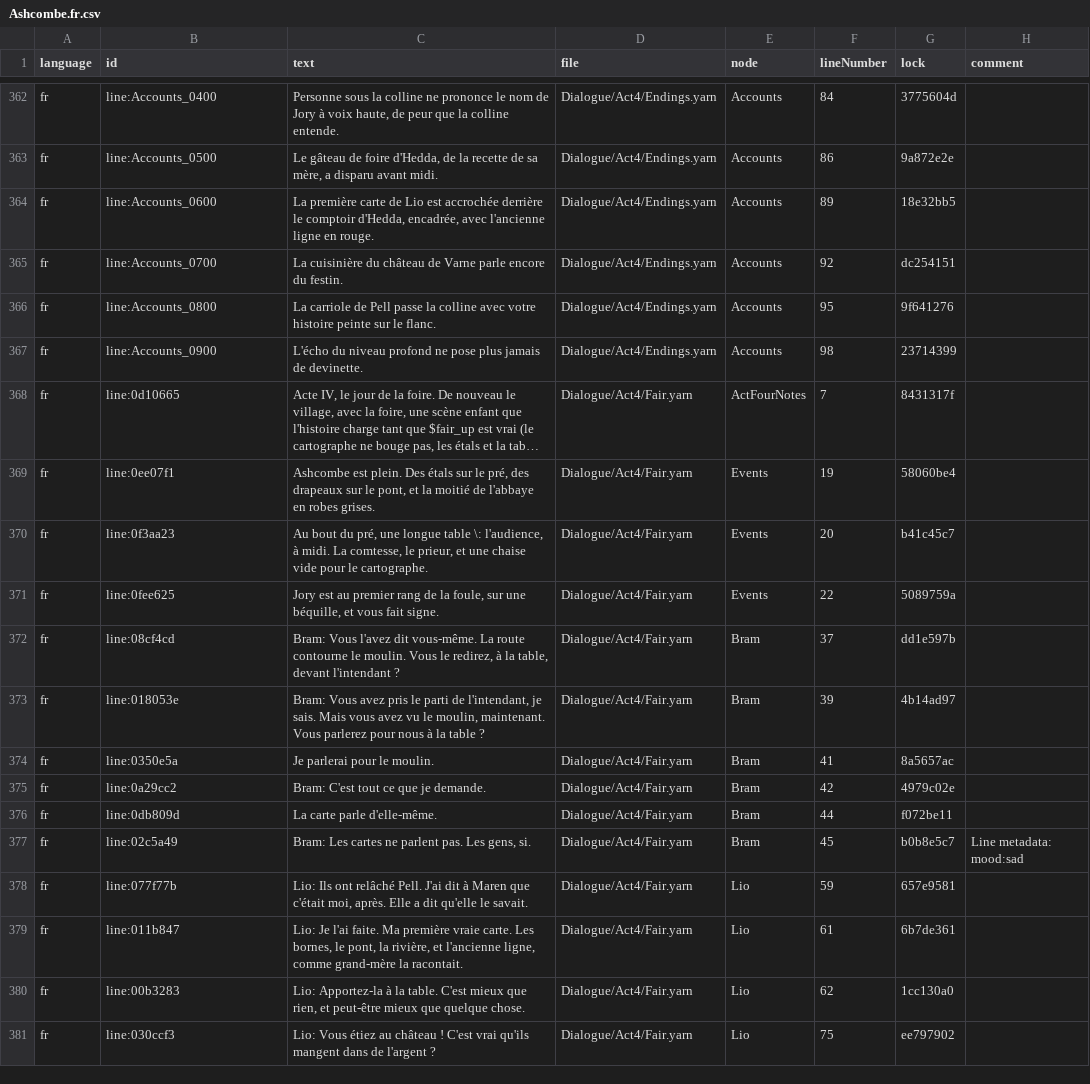
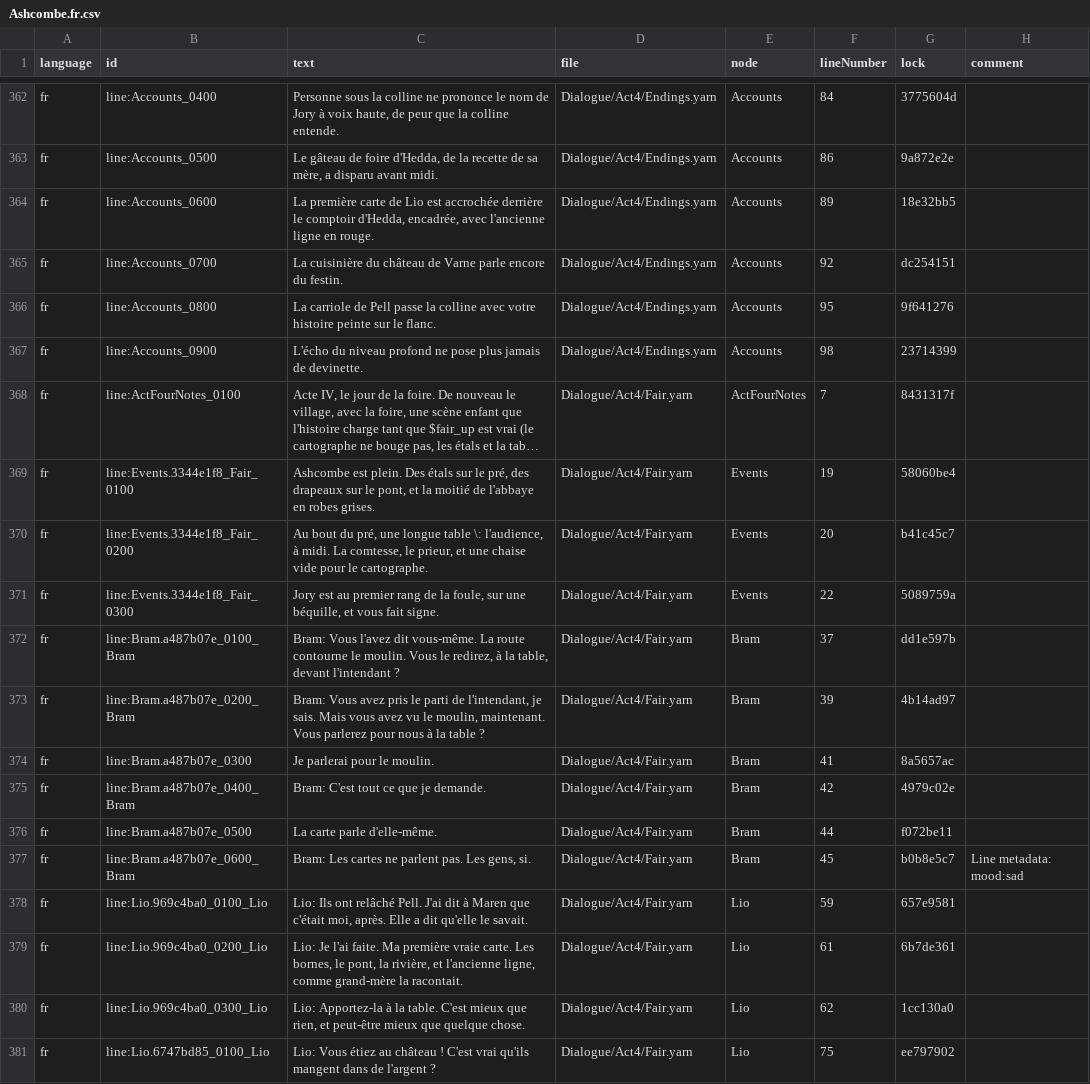
Before and after one commit to Kryptos-FR/stride, a CSV file: extensions/ColorRise.Skein/sample/Ashcombe/Ashcombe.Game/Assets/Dialogue/Strings/Ashcombe.fr.csv, drawn as a sheet; only a part is shown, gaps mark what is left out; long unchanged cells end in …; the diff covers the shown part only; the diff names each change by its address in the sheet, - before the commit and + after, or states it on an @@ line.

Commit message:
feat(skein): Ashcombe uses the descriptive ids, smart variables and saves fixed in Skein
The three scripts that had random line ids (Castle, Camp, Fair) get
descriptive ones, renamed in the French strings too. A test reads
$pell_has_errand from game code, and the finding test about saves
losing a project's variables now checks that they are kept.

```diff
--- a/extensions/ColorRise.Skein/sample/Ashcombe/Ashcombe.Game/Assets/Dialogue/Strings/Ashcombe.fr.csv
+++ b/extensions/ColorRise.Skein/sample/Ashcombe/Ashcombe.Game/Assets/Dialogue/Strings/Ashcombe.fr.csv
-B368 (id): line:0d10665
+B368 (id): line:ActFourNotes_0100
-B369 (id): line:0ee07f1
+B369 (id): line:Events.3344e1f8_Fair_0100
-B370 (id): line:0f3aa23
+B370 (id): line:Events.3344e1f8_Fair_0200
-B371 (id): line:0fee625
+B371 (id): line:Events.3344e1f8_Fair_0300
-B372 (id): line:08cf4cd
+B372 (id): line:Bram.a487b07e_0100_Bram
-B373 (id): line:018053e
+B373 (id): line:Bram.a487b07e_0200_Bram
-B374 (id): line:0350e5a
+B374 (id): line:Bram.a487b07e_0300
-B375 (id): line:0a29cc2
+B375 (id): line:Bram.a487b07e_0400_Bram
-B376 (id): line:0db809d
+B376 (id): line:Bram.a487b07e_0500
-B377 (id): line:02c5a49
+B377 (id): line:Bram.a487b07e_0600_Bram
-B378 (id): line:077f77b
+B378 (id): line:Lio.969c4ba0_0100_Lio
-B379 (id): line:011b847
+B379 (id): line:Lio.969c4ba0_0200_Lio
-B380 (id): line:00b3283
+B380 (id): line:Lio.969c4ba0_0300_Lio
-B381 (id): line:030ccf3
+B381 (id): line:Lio.6747bd85_0100_Lio
```
Also changed, not shown: 137 edited cells elsewhere in this file, 9 other files.
